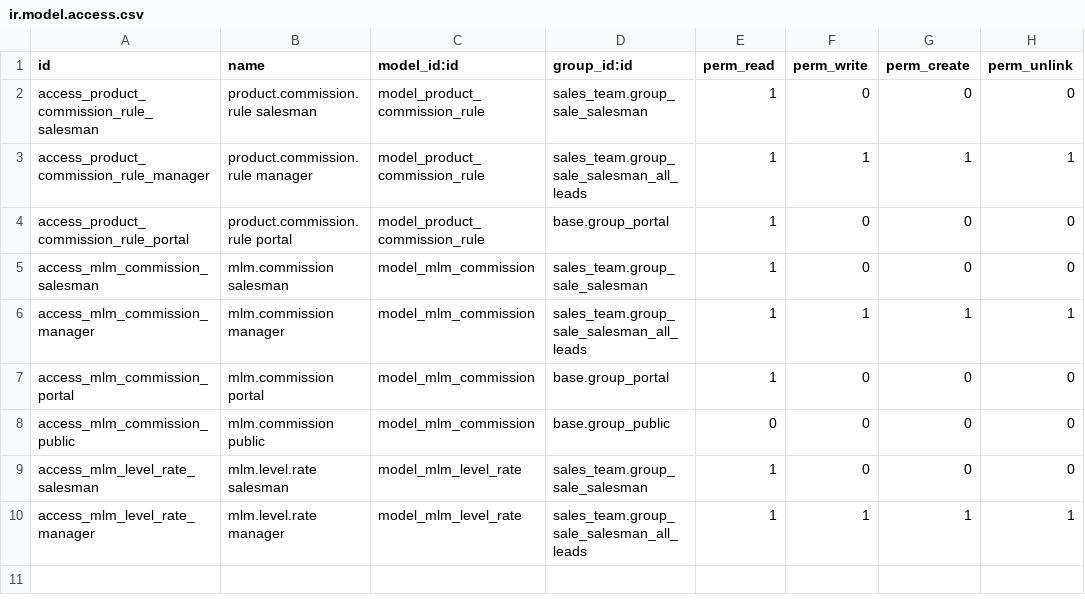
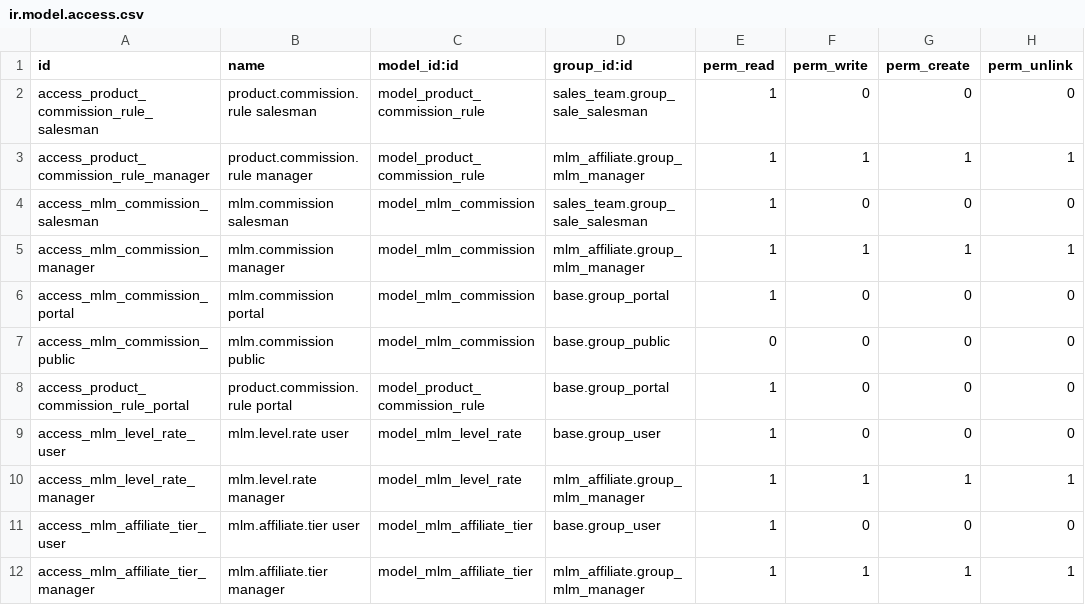
Before and after one commit to Khanstore/mlm_affiliate, a CSV file: security/ir.model.access.csv, drawn as a sheet.

```diff
--- a/security/ir.model.access.csv
+++ b/security/ir.model.access.csv
@@ -2,9 +2,11 @@ id,name,model_id:id,group_id:id,perm_read,perm_write,perm_create,perm_unlink
 access_product_commission_rule_salesman,product.commission.rule salesman,model_product_commission_rule,sales_team.group_sale_salesman,1,0,0,0
-access_product_commission_rule_manager,product.commission.rule manager,model_product_commission_rule,sales_team.group_sale_salesman_all_leads,1,1,1,1
-access_product_commission_rule_portal,product.commission.rule portal,model_product_commission_rule,base.group_portal,1,0,0,0
+access_product_commission_rule_manager,product.commission.rule manager,model_product_commission_rule,mlm_affiliate.group_mlm_manager,1,1,1,1
 access_mlm_commission_salesman,mlm.commission salesman,model_mlm_commission,sales_team.group_sale_salesman,1,0,0,0
-access_mlm_commission_manager,mlm.commission manager,model_mlm_commission,sales_team.group_sale_salesman_all_leads,1,1,1,1
+access_mlm_commission_manager,mlm.commission manager,model_mlm_commission,mlm_affiliate.group_mlm_manager,1,1,1,1
 access_mlm_commission_portal,mlm.commission portal,model_mlm_commission,base.group_portal,1,0,0,0
 access_mlm_commission_public,mlm.commission public,model_mlm_commission,base.group_public,0,0,0,0
-access_mlm_level_rate_salesman,mlm.level.rate salesman,model_mlm_level_rate,sales_team.group_sale_salesman,1,0,0,0
-access_mlm_level_rate_manager,mlm.level.rate manager,model_mlm_level_rate,sales_team.group_sale_salesman_all_leads,1,1,1,1
+access_product_commission_rule_portal,product.commission.rule portal,model_product_commission_rule,base.group_portal,1,0,0,0
+access_mlm_level_rate_user,mlm.level.rate user,model_mlm_level_rate,base.group_user,1,0,0,0
+access_mlm_level_rate_manager,mlm.level.rate manager,model_mlm_level_rate,mlm_affiliate.group_mlm_manager,1,1,1,1
+access_mlm_affiliate_tier_user,mlm.affiliate.tier user,model_mlm_affiliate_tier,base.group_user,1,0,0,0
+access_mlm_affiliate_tier_manager,mlm.affiliate.tier manager,model_mlm_affiliate_tier,mlm_affiliate.group_mlm_manager,1,1,1,1
```
Also changed, not shown: 35 other files.
